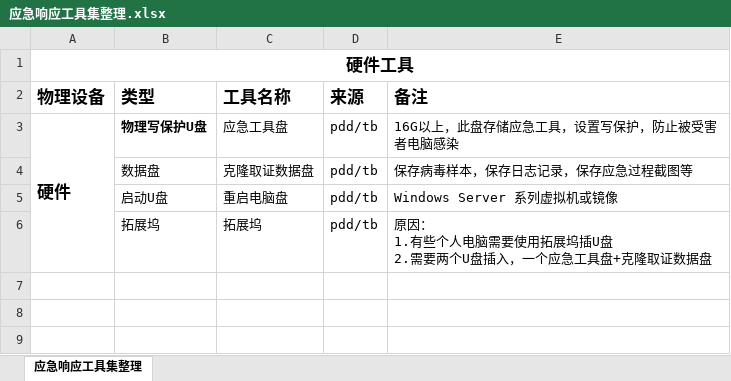
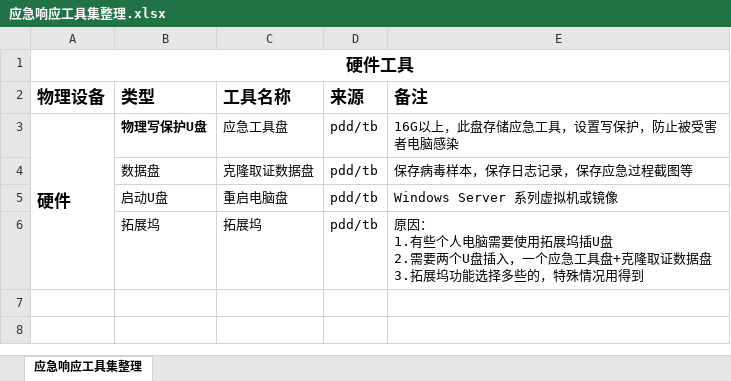
Before and after one commit to AzureHaze8/IR-KnowledgeSummary, an Excel workbook: 应急响应工具集整理.xlsx, sheet 应急响应工具集整理, drawn as a sheet; only a part is shown; values as stored, in another font and other column widths than the file's, no borders; ↵ is a line break in a cell; the diff names each change by its address in the sheet, - before the commit and + after, or states it on an @@ line.

Commit message:
Add files via upload

```diff
--- a/应急响应工具集整理.xlsx (sheet 应急响应工具集整理)
+++ b/应急响应工具集整理.xlsx (sheet 应急响应工具集整理)
-E6: …证数据盘
+E6: …证数据盘 ↵ 3.拓展坞功能选择多些的，特殊情况用得到
-row 7: (empty)
```
